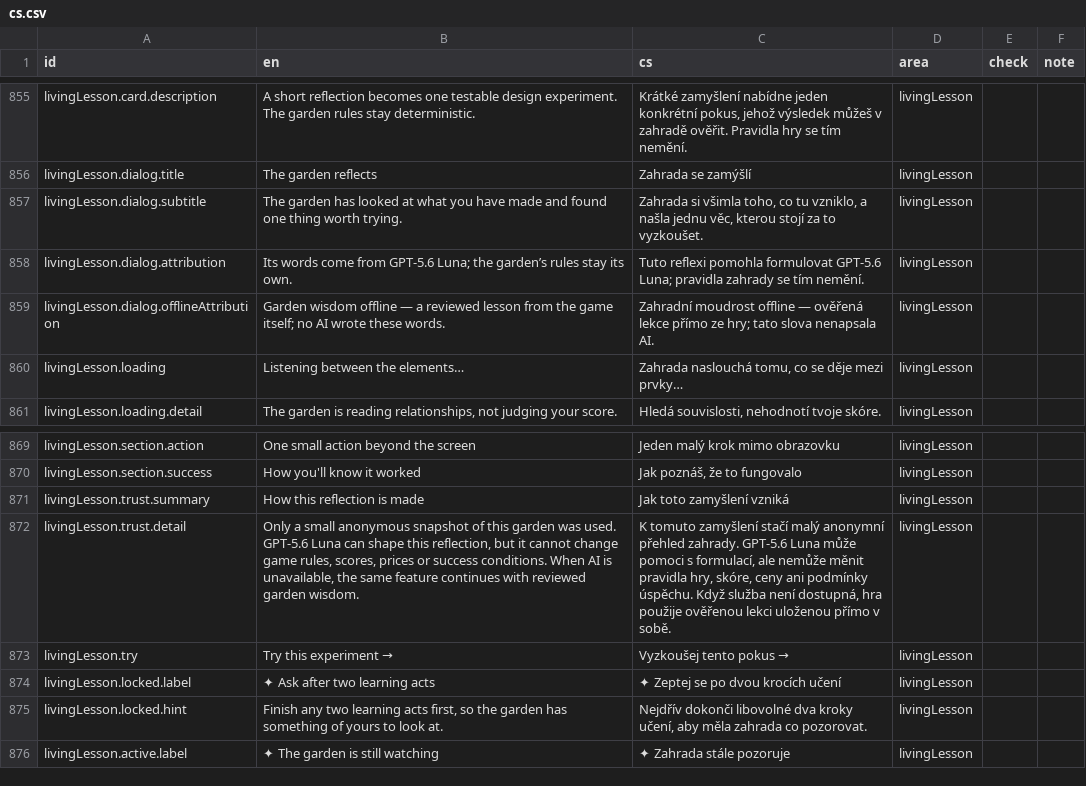
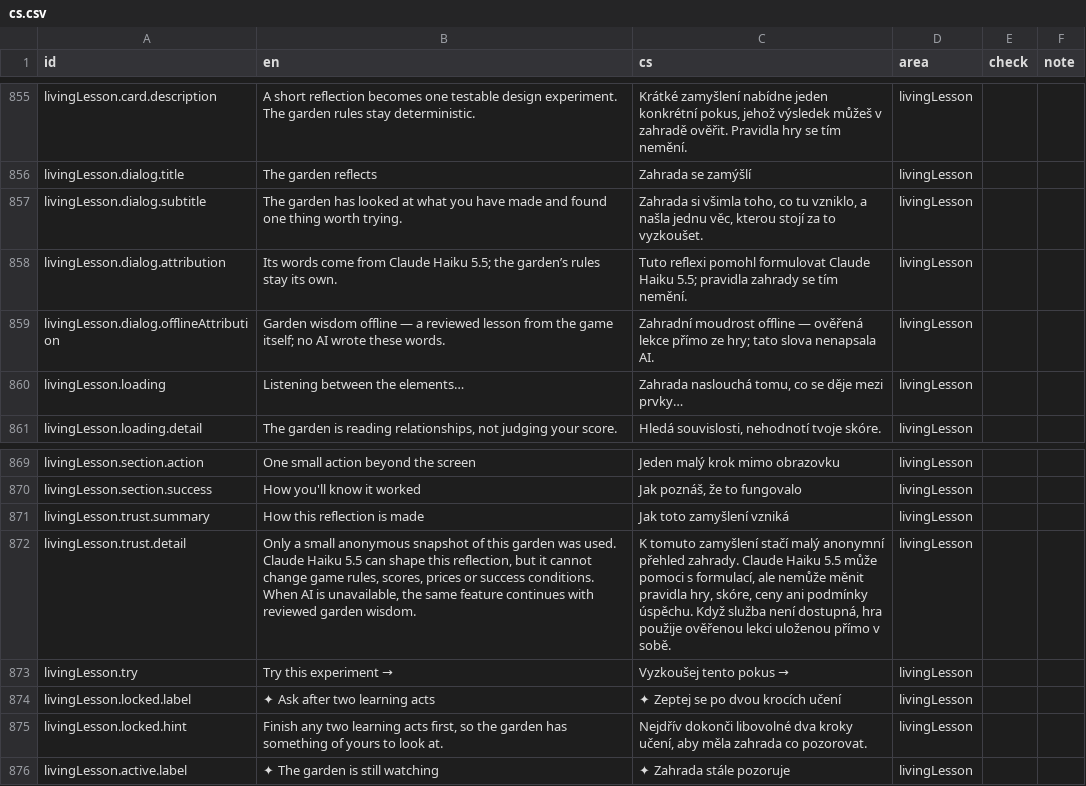
Before and after one commit to usnea-communitas/le-jardin, a CSV file: docs/translations/cs.csv, drawn as a sheet; only a part is shown, gaps mark what is left out.

```diff
--- a/docs/translations/cs.csv
+++ b/docs/translations/cs.csv
@@ -857,3 +857,3 @@ livingLesson.dialog.title,The garden reflects,Zahrada se zamýšlí,livingLesson
 livingLesson.dialog.subtitle,The garden has looked at what you have made and found one thing worth trying.,"Zahrada si všimla toho, co tu vzniklo, a našla jednu věc, kterou stojí za to vyzkoušet.",livingLesson,,
-livingLesson.dialog.attribution,Its words come from GPT-5.6 Luna; the garden’s rules stay its own.,Tuto reflexi pomohla formulovat GPT‑5.6 Luna; pravidla zahrady se tím nemění.,livingLesson,,
+livingLesson.dialog.attribution,Its words come from Claude Haiku 5.5; the garden’s rules stay its own.,Tuto reflexi pomohl formulovat Claude Haiku 5.5; pravidla zahrady se tím nemění.,livingLesson,,
 livingLesson.dialog.offlineAttribution,Garden wisdom offline — a reviewed lesson from the game itself; no AI wrote these words.,Zahradní moudrost offline — ověřená lekce přímo ze hry; tato slova nenapsala AI.,livingLesson,,
@@ -871,3 +871,3 @@ livingLesson.section.success,How you'll know it worked,"Jak poznáš, že to fun
 livingLesson.trust.summary,How this reflection is made,Jak toto zamyšlení vzniká,livingLesson,,
-livingLesson.trust.detail,"Only a small anonymous snapshot of this garden was used. GPT‑5.6 Luna can shape this reflection, but it cannot change game rules, scores, prices or success conditions. When AI is unavailable, the same feature continues with reviewed garden wisdom.","K tomuto zamyšlení stačí malý anonymní přehled zahrady. GPT‑5.6 Luna může pomoci s formulací, ale nemůže měnit pravidla hry, skóre, ceny ani podmínky úspěchu. Když služba není dostupná, hra použije ověřenou lekci uloženou přímo v sobě.",livingLesson,,
+livingLesson.trust.detail,"Only a small anonymous snapshot of this garden was used. Claude Haiku 5.5 can shape this reflection, but it cannot change game rules, scores, prices or success conditions. When AI is unavailable, the same feature continues with reviewed garden wisdom.","K tomuto zamyšlení stačí malý anonymní přehled zahrady. Claude Haiku 5.5 může pomoci s formulací, ale nemůže měnit pravidla hry, skóre, ceny ani podmínky úspěchu. Když služba není dostupná, hra použije ověřenou lekci uloženou přímo v sobě.",livingLesson,,
 livingLesson.try,Try this experiment →,Vyzkoušej tento pokus →,livingLesson,,
```
Also changed, not shown: docs/translations/zh-CN.csv, 41 other files.
